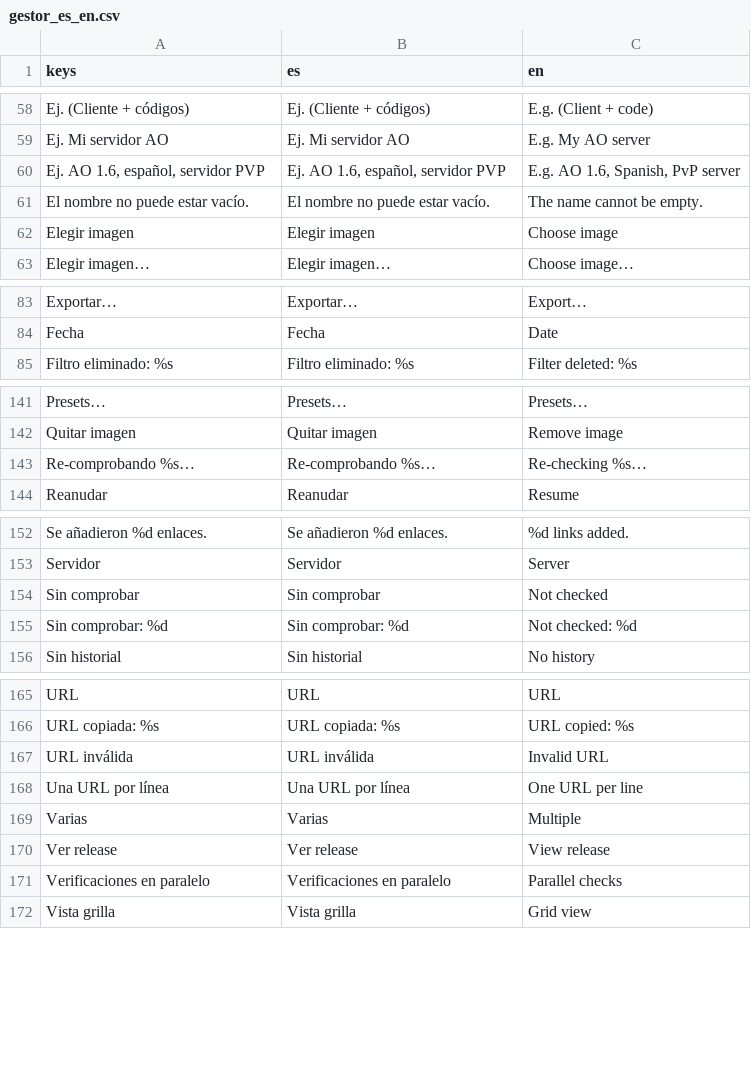
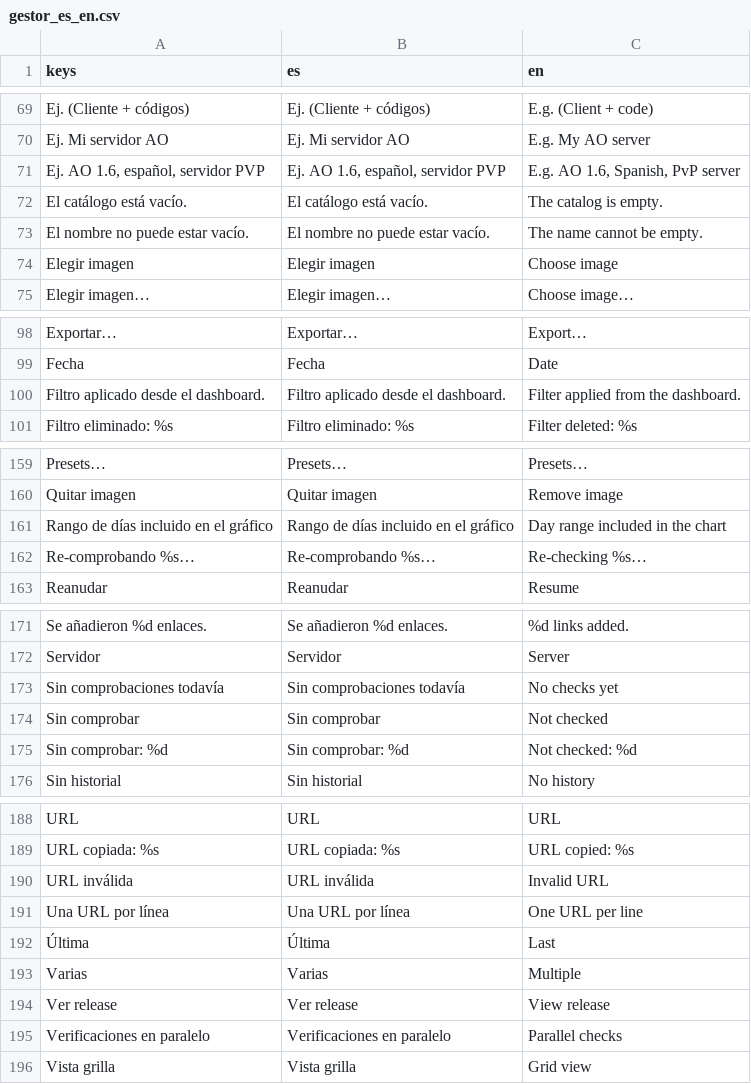
Before and after one commit to scorpio21/gestor-de-enlaces, a CSV file: locale/gestor_es_en.csv, drawn as a sheet; only a part is shown, gaps mark what is left out; the diff covers the shown part only; the diff names each change by its address in the sheet, - before the commit and + after, or states it on an @@ line.

Commit message:
Rediseño del dashboard de estadísticas (#49)
La ventana pasa de dos listas planas sobre un ColorRect a un panel con
superficies PanelContainer y, de arriba abajo: fila de tarjetas KPI
(total, disponibles, caídos y sin comprobar, con barra de ratio), bloque
de disponibilidad con el porcentaje grande y su barra, gráfico diario con
rejilla, eje de valores, etiquetas de fecha, leyenda y globo al pasar el
ratón, tablas de categoría y de host con cabecera pulsable y barra de
disponibilidad por fila, y el bloque "Enlaces que más han caído" con
veces, último código HTTP y fecha.

- Selector de rango 7/30/90 días o todo el histórico (por defecto todo),
  que recalcula KPIs, tablas y gráfico.
- Doble clic en una fila de host o categoría lleva ese filtro a la lista;
  en enlaces problemáticos abre su ficha. Señales navegar/comprobar_ya
  hacia main.
- Estados vacíos: catálogo vacío (con botón Comprobar enlaces) y aviso de
  catálogo sin comprobar.
- Piezas nuevas: scenes/TarjetaKpi.tscn, scenes/FilaTabla.tscn,
  scripts/tarjeta_kpi.gd, scripts/fila_tabla.gd y grafico_dashboard.gd
  reescrito; tema_store expone relleno() y un TooltipPanel temático.
- Store: serie_diaria(dias), top_caidos() y ultima_comprobacion(); el
  CSV/JSON exportados incluyen el bloque de enlaces problemáticos.
- i18n: 24 claves nuevas en locale/gestor_es_en.csv; el escáner de
  cadenas cubre las escenas y scripts nuevos.
- Tests: nuevo tests/test_dashboard_ui.gd (47 checks: tarjetas, filas,
  doble clic, gráfico y globo, orden por columna, tema claro/oscuro,
  estados vacíos) y test_dashboard_store/test_main_arranque ampliados.
  Batería completa 34/34 OK y res://Assets intacto.

El gráfico diario mantiene las dos series (válidos/caídos): el historial
no guarda un contador diario de "sin comprobar", así que los días sin
comprobaciones no aparecen en la serie en lugar de inventar un cero.

```diff
--- a/locale/gestor_es_en.csv
+++ b/locale/gestor_es_en.csv
+row 72: El catálogo está vacío. | El catálogo está vacío. | The catalog is empty.
+row 100: Filtro aplicado desde el dashboard. | Filtro aplicado desde el dashboard. | Filter applied from the dashboard.
+row 161: Rango de días incluido en el gráfico | Rango de días incluido en el gráfico | Day range included in the chart
+row 173: Sin comprobaciones todavía | Sin comprobaciones todavía | No checks yet
+row 192: Última | Última | Last
```
Also changed, not shown: 20 added rows elsewhere in this file, 21 other files.
